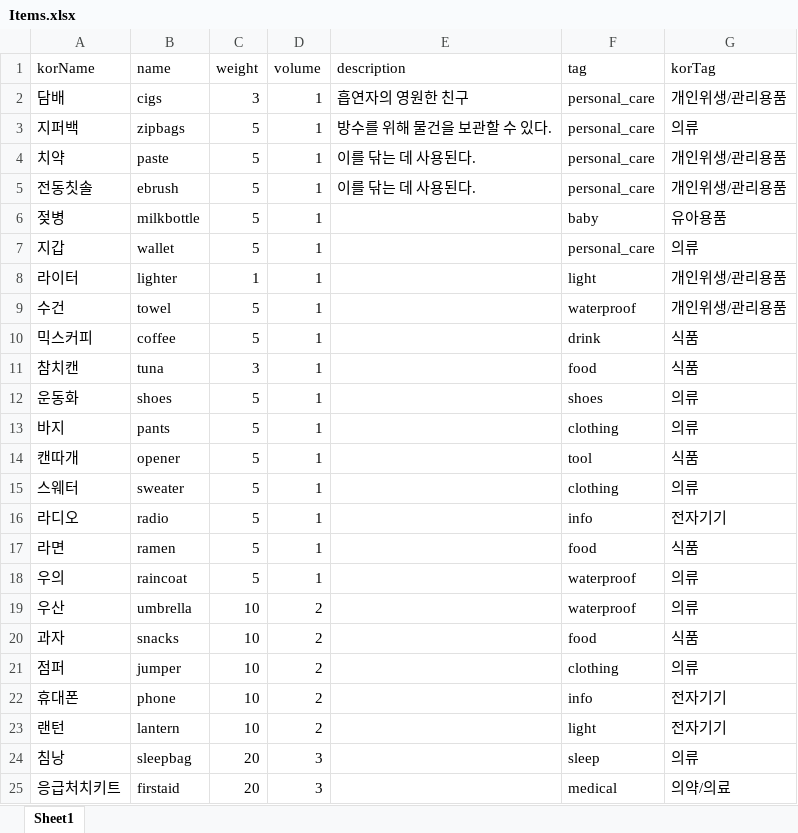
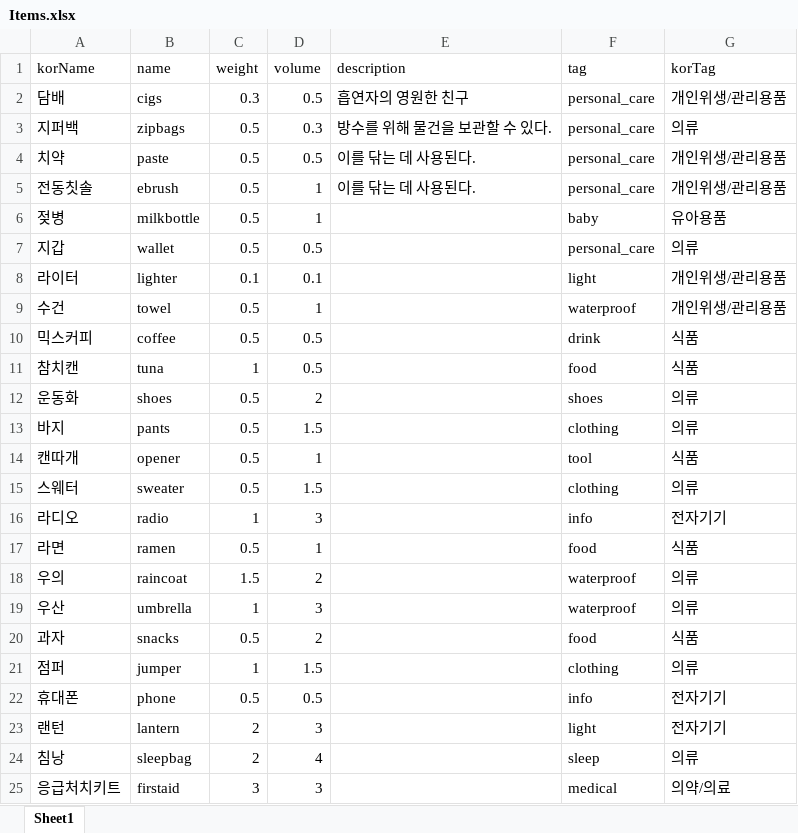
Before and after one commit to ijake-16/disaster.io, an Excel workbook: solid/Items.xlsx, sheet Sheet1, drawn as a sheet; only a part is shown; values as stored, in another font and other column widths than the file's, no borders; the diff covers the shown part only; the diff names each change by its address in the sheet, - before the commit and + after, or states it on an @@ line.

Commit message:
Bugfix: S6 floating point problem fixed. Edit: item data fixed for kg and L.

```diff
--- a/solid/Items.xlsx (sheet Sheet1)
+++ b/solid/Items.xlsx (sheet Sheet1)
-C2 (weight): 3
+C2 (weight): 0.3
-D2 (volume): 1
+D2 (volume): 0.5
-C3:C7 (weight): 5
+C3:C7 (weight): 0.5
-D3 (volume): 1
+D3 (volume): 0.3
-D4 (volume): 1
+D4 (volume): 0.5
-D7 (volume): 1
+D7 (volume): 0.5
-C8 (weight): 1
+C8 (weight): 0.1
-D8 (volume): 1
+D8 (volume): 0.1
-C9:C10 (weight): 5
+C9:C10 (weight): 0.5
-D10:D11 (volume): 1
+D10:D11 (volume): 0.5
-C11 (weight): 3
+C11 (weight): 1
-C12:C15 (weight): 5
+C12:C15 (weight): 0.5
-D12 (volume): 1
+D12 (volume): 2
-D13 (volume): 1
+D13 (volume): 1.5
-D15 (volume): 1
+D15 (volume): 1.5
-C16 (weight): 5
+C16 (weight): 1
-D16 (volume): 1
+D16 (volume): 3
-C17 (weight): 5
+C17 (weight): 0.5
-C18 (weight): 5
+C18 (weight): 1.5
-D18 (volume): 1
+D18 (volume): 2
-C19 (weight): 10
+C19 (weight): 1
-D19 (volume): 2
+D19 (volume): 3
-C20 (weight): 10
+C20 (weight): 0.5
-C21 (weight): 10
+C21 (weight): 1
-D21 (volume): 2
+D21 (volume): 1.5
-C22 (weight): 10
+C22 (weight): 0.5
-D22 (volume): 2
+D22 (volume): 0.5
-C23 (weight): 10
+C23 (weight): 2
-D23 (volume): 2
+D23 (volume): 3
-C24 (weight): 20
+C24 (weight): 2
-D24 (volume): 3
+D24 (volume): 4
-C25 (weight): 20
+C25 (weight): 3
```
Also changed, not shown: 2 edited cells elsewhere in this sheet, 1 other file.
